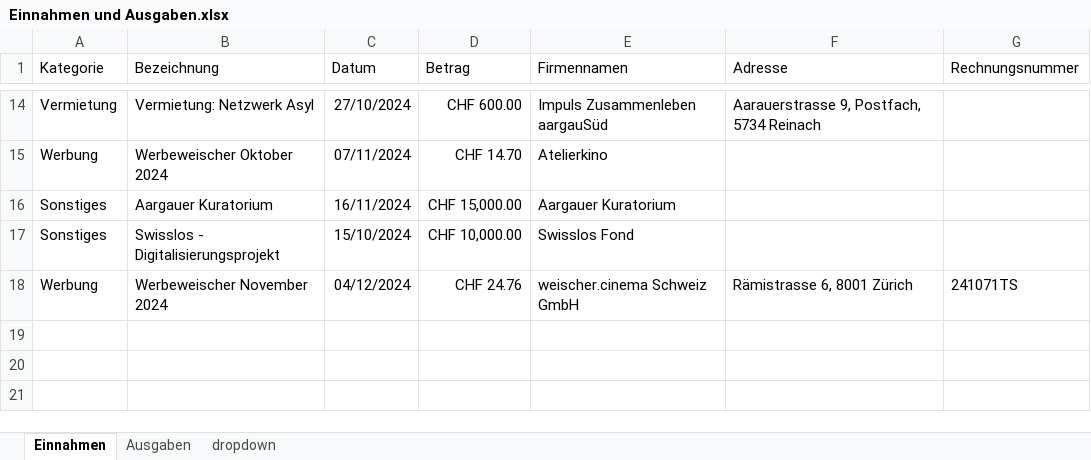
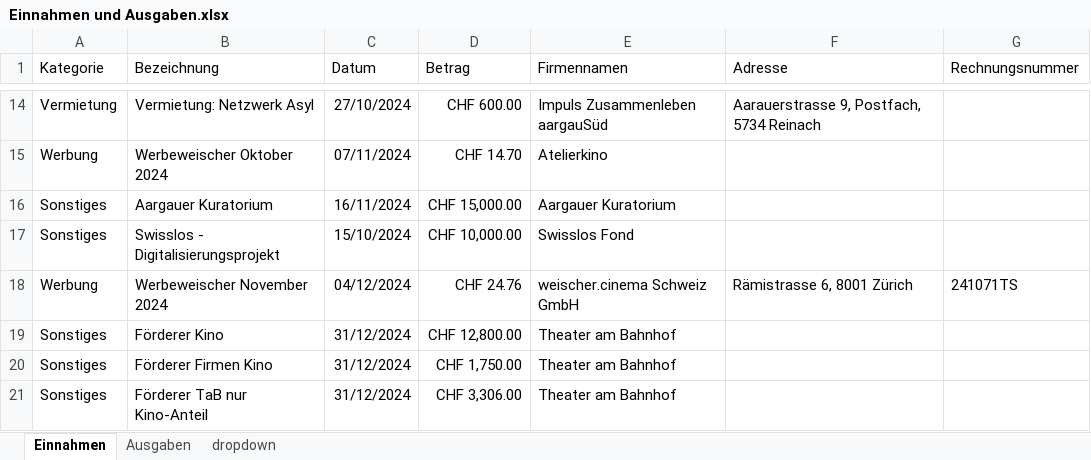
Before and after one commit to slvwagner/Kinoclub, an Excel workbook: Input/Einnahmen und Ausgaben.xlsx, sheet Einnahmen, drawn as a sheet; only a part is shown, gaps mark what is left out; values as stored, in another font and other column widths than the file's, no borders; table styles not drawn; the diff names each change by its address in the sheet, - before the commit and + after, or states it on an @@ line.

Commit message:
Rechnungen Garfield & Tabubrecherin eingetragen Angaben Förderer eingetragen

```diff
--- a/Input/Einnahmen und Ausgaben.xlsx (sheet Einnahmen)
+++ b/Input/Einnahmen und Ausgaben.xlsx (sheet Einnahmen)
+row 19: Sonstiges | Förderer Kino | 31/12/2024 | CHF 12,800.00 | Theater am Bahnhof
+row 20: Sonstiges | Förderer Firmen Kino | 31/12/2024 | CHF 1,750.00 | Theater am Bahnhof
+row 21: Sonstiges | Förderer TaB nur Kino-Anteil | 31/12/2024 | CHF 3,306.00 | Theater am Bahnhof
```
Also changed, not shown: sheet Ausgaben, Input/Verleiherabgaben.xlsx.
